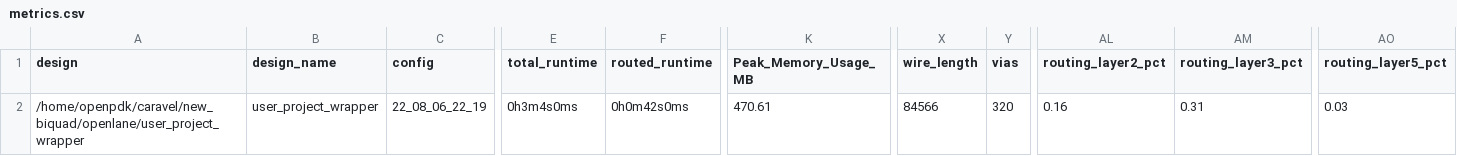
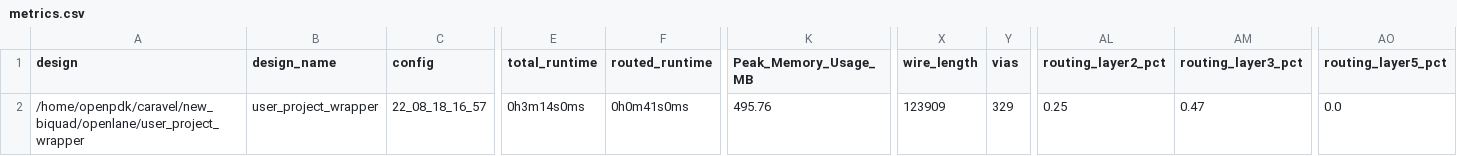
Before and after one commit to Durkhai/biquad_mpw7, a CSV file: signoff/user_project_wrapper/metrics.csv, drawn as a sheet; only a part is shown, gaps mark what is left out; the diff names each change by its address in the sheet, - before the commit and + after, or states it on an @@ line.

```diff
--- a/signoff/user_project_wrapper/metrics.csv
+++ b/signoff/user_project_wrapper/metrics.csv
-C2 (config): 22_08_06_22_19
+C2 (config): 22_08_18_16_57
-E2 (total_runtime): 0h3m4s0ms
+E2 (total_runtime): 0h3m14s0ms
-F2 (routed_runtime): 0h0m42s0ms
+F2 (routed_runtime): 0h0m41s0ms
-K2 (Peak_Memory_Usage_MB): 470.61
+K2 (Peak_Memory_Usage_MB): 495.76
-X2 (wire_length): 84566
+X2 (wire_length): 123909
-Y2 (vias): 320
+Y2 (vias): 329
-AL2 (routing_layer2_pct): 0.16
+AL2 (routing_layer2_pct): 0.25
-AM2 (routing_layer3_pct): 0.31
+AM2 (routing_layer3_pct): 0.47
-AO2 (routing_layer5_pct): 0.03
+AO2 (routing_layer5_pct): 0.0
```
Also changed, not shown: 14 other files.
